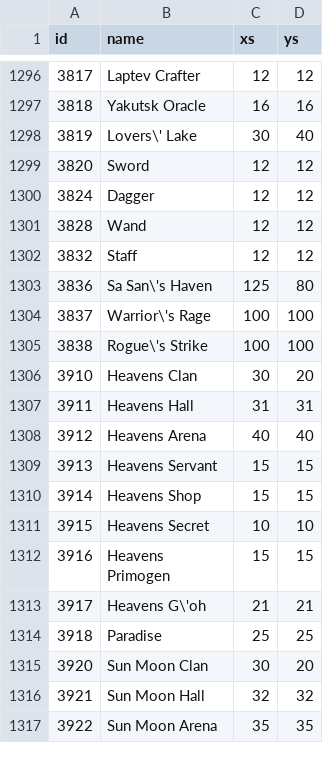
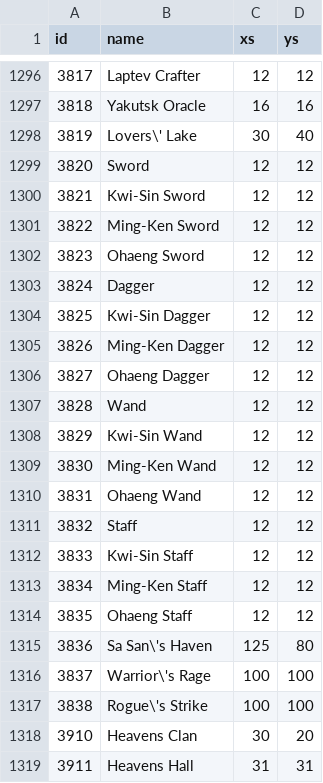
Before and after one commit to Essorcal/Project1998, a CSV file: game-data/map_index.csv, drawn as a sheet; only a part is shown, gaps mark what is left out; the shorter side is filled out with more unchanged rows.

```diff
--- a/game-data/map_index.csv
+++ b/game-data/map_index.csv
@@ -1299,5 +1299,17 @@ id,name,xs,ys
 3820,Sword,12,12
+3821,Kwi-Sin Sword,12,12
+3822,Ming-Ken Sword,12,12
+3823,Ohaeng Sword,12,12
 3824,Dagger,12,12
+3825,Kwi-Sin Dagger,12,12
+3826,Ming-Ken Dagger,12,12
+3827,Ohaeng Dagger,12,12
 3828,Wand,12,12
+3829,Kwi-Sin Wand,12,12
+3830,Ming-Ken Wand,12,12
+3831,Ohaeng Wand,12,12
 3832,Staff,12,12
+3833,Kwi-Sin Staff,12,12
+3834,Ming-Ken Staff,12,12
+3835,Ohaeng Staff,12,12
 3836,Sa San\'s Haven,125,80
```
Also changed, not shown: game-data/maps/backup-4x/displaced.csv, 13 other files.
